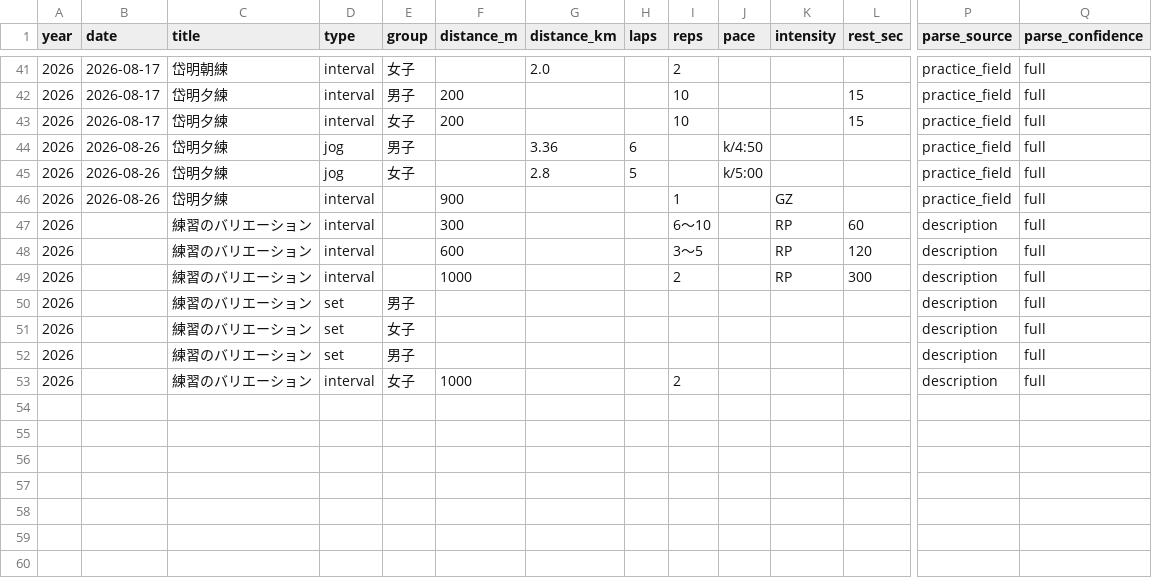
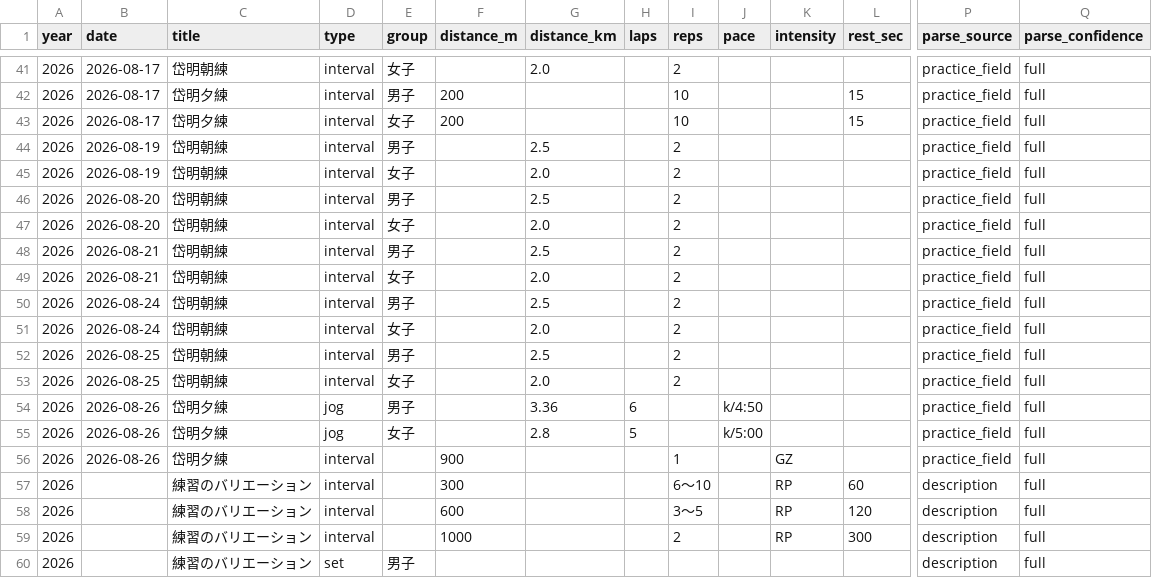
Before and after one commit to tatsuki-github/INBOX, a CSV file: out/2026/practice_items.csv, drawn as a sheet; only a part is shown, gaps mark what is left out; the shorter side is filled out with more unchanged rows; rows hold the shown columns only; the diff names each change by its address in the sheet, - before the commit and + after, or states it on an @@ line.

```diff
--- a/out/2026/practice_items.csv
+++ b/out/2026/practice_items.csv
+row 44: 2026 | 2026-08-19 | 岱明朝練 | interval | 男子 |  | 2.5 |  | 2 |  |  |  | practice_field | full
+row 45: 2026 | 2026-08-19 | 岱明朝練 | interval | 女子 |  | 2.0 |  | 2 |  |  |  | practice_field | full
+row 46: 2026 | 2026-08-20 | 岱明朝練 | interval | 男子 |  | 2.5 |  | 2 |  |  |  | practice_field | full
+row 47: 2026 | 2026-08-20 | 岱明朝練 | interval | 女子 |  | 2.0 |  | 2 |  |  |  | practice_field | full
+row 48: 2026 | 2026-08-21 | 岱明朝練 | interval | 男子 |  | 2.5 |  | 2 |  |  |  | practice_field | full
+row 49: 2026 | 2026-08-21 | 岱明朝練 | interval | 女子 |  | 2.0 |  | 2 |  |  |  | practice_field | full
+row 50: 2026 | 2026-08-24 | 岱明朝練 | interval | 男子 |  | 2.5 |  | 2 |  |  |  | practice_field | full
+row 51: 2026 | 2026-08-24 | 岱明朝練 | interval | 女子 |  | 2.0 |  | 2 |  |  |  | practice_field | full
+row 52: 2026 | 2026-08-25 | 岱明朝練 | interval | 男子 |  | 2.5 |  | 2 |  |  |  | practice_field | full
+row 53: 2026 | 2026-08-25 | 岱明朝練 | interval | 女子 |  | 2.0 |  | 2 |  |  |  | practice_field | full
```
Also changed, not shown: out/2026/google.csv, out/2026/notion.csv, 7 other files.
